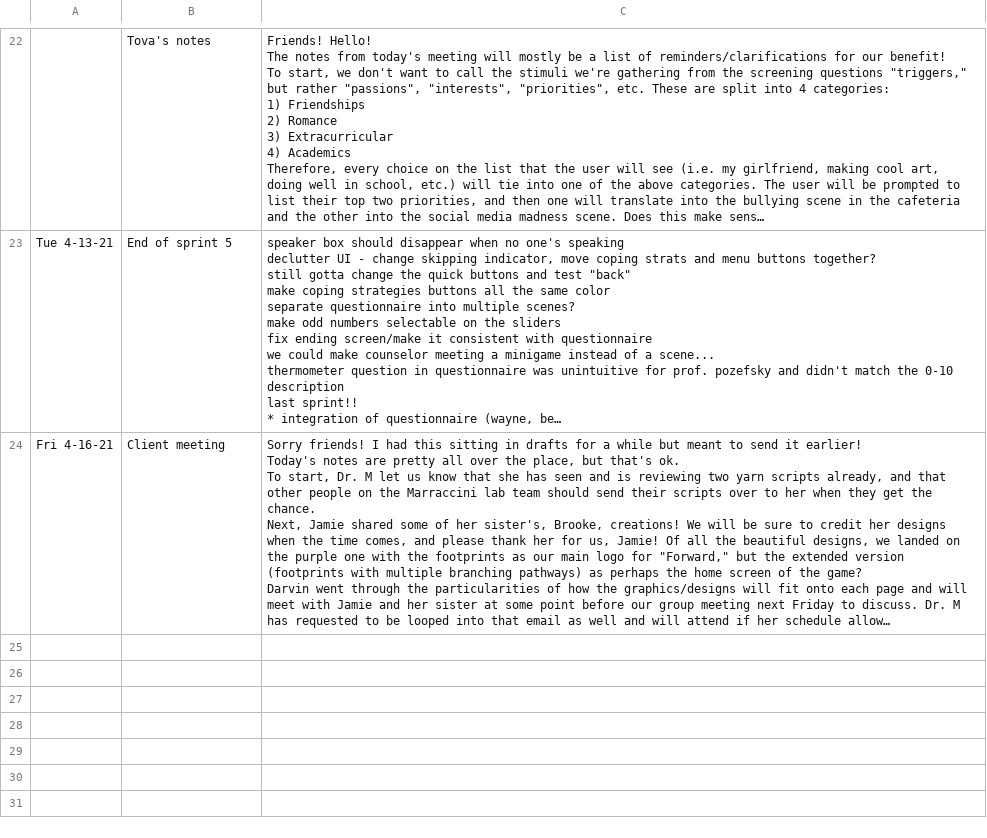
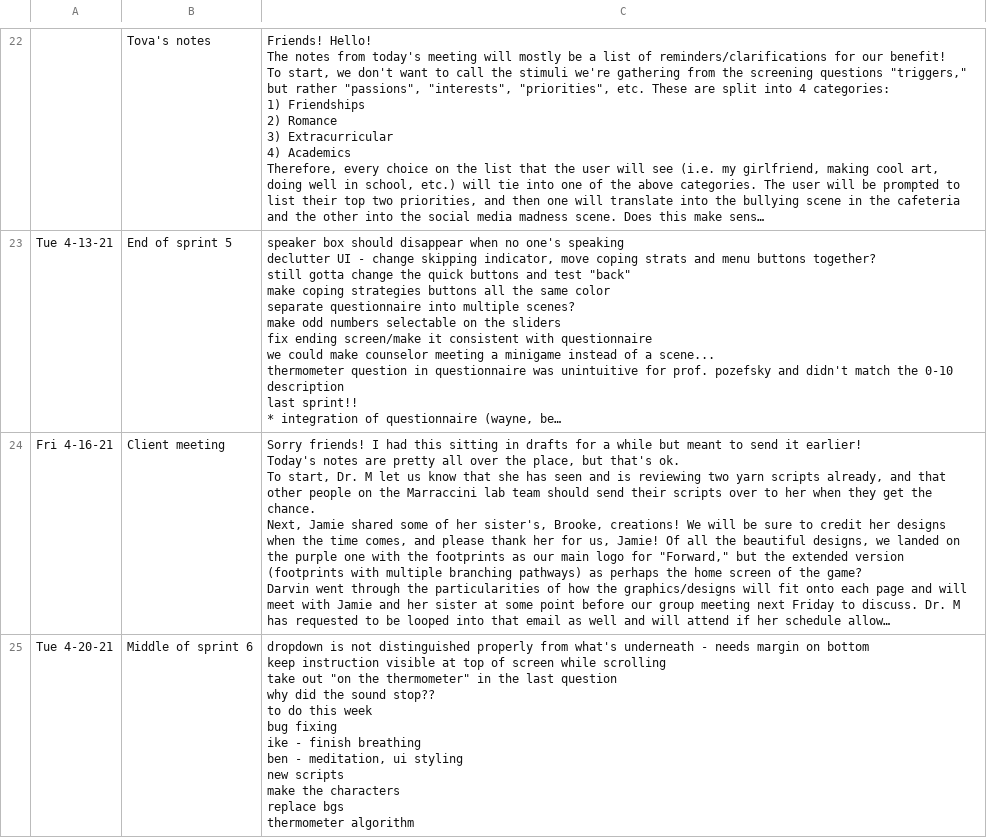
Before and after one commit to Nivrad00/landmine-docs, a CSV file: meeting-notes.csv, drawn as a sheet; only a part is shown, gaps mark what is left out; long unchanged cells end in …; ↵ is a line break in a cell; the diff names each change by its address in the sheet, - before the commit and + after, or states it on an @@ line.

Commit message:
notes

```diff
--- a/meeting-notes.csv
+++ b/meeting-notes.csv
+row 25: Tue 4-20-21 | Middle of sprint 6 | dropdown is not distinguished properly from what's underneath - needs margin on bottom ↵ keep instruction visible at top of screen while scrolling ↵ take out "on the thermometer" in the last question ↵ why did the sound stop?? ↵ to do this week ↵ bug fixing ↵ ike - finish breathing ↵ ben - meditation, ui styling ↵ new scripts ↵ make the characters ↵ replace bgs ↵ thermometer algorithm
```
